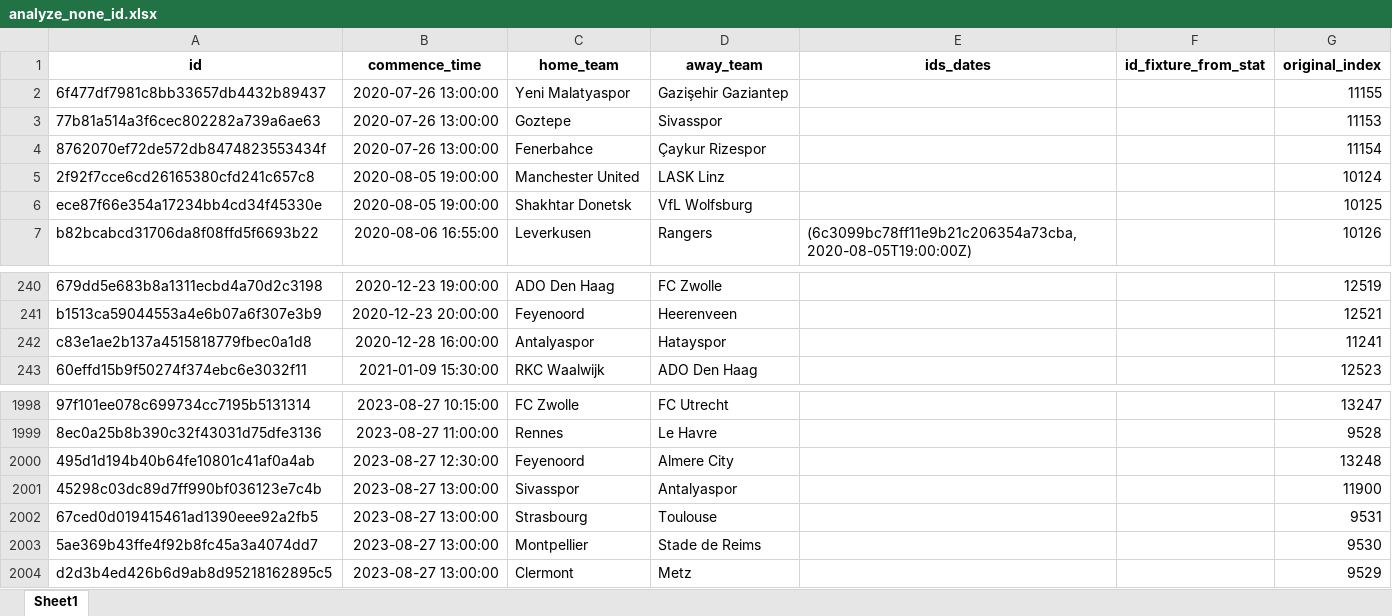
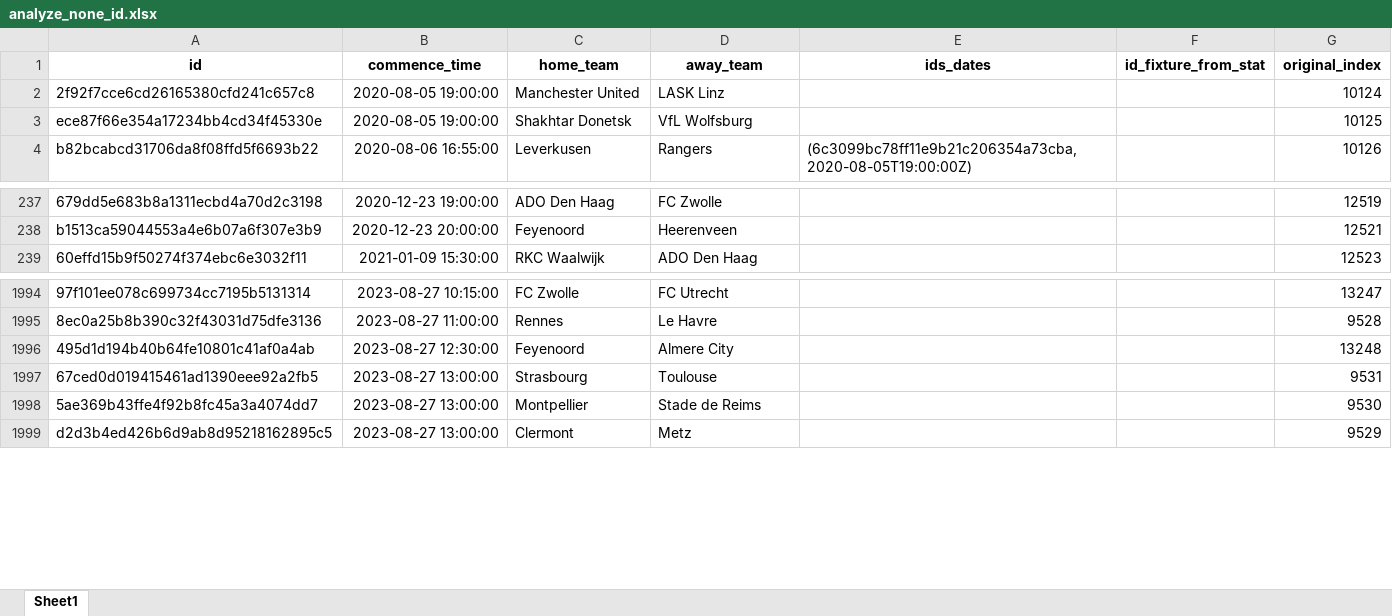
Before and after one commit to romy1992/ia_predict_soccer, an Excel workbook: src/service_ia/dataset/analyze_none_id.xlsx, sheet Sheet1, drawn as a sheet; only a part is shown, gaps mark what is left out; values as stored, in another font and other column widths than the file's, no borders; the diff names each change by its address in the sheet, - before the commit and + after, or states it on an @@ line.

```diff
--- a/src/service_ia/dataset/analyze_none_id.xlsx (sheet Sheet1)
+++ b/src/service_ia/dataset/analyze_none_id.xlsx (sheet Sheet1)
-row 2: 6f477df7981c8bb33657db4432b89437 | 2020-07-26 13:00:00 | Yeni Malatyaspor | Gazişehir Gaziantep |  |  | 11155
-row 3: 77b81a514a3f6cec802282a739a6ae63 | 2020-07-26 13:00:00 | Goztepe | Sivasspor |  |  | 11153
-row 4: 8762070ef72de572db8474823553434f | 2020-07-26 13:00:00 | Fenerbahce | Çaykur Rizespor |  |  | 11154
-row 242: c83e1ae2b137a4515818779fbec0a1d8 | 2020-12-28 16:00:00 | Antalyaspor | Hatayspor |  |  | 11241
-row 2001: 45298c03dc89d7ff990bf036123e7c4b | 2023-08-27 13:00:00 | Sivasspor | Antalyaspor |  |  | 11900
```
Also changed, not shown: 3 other files.
